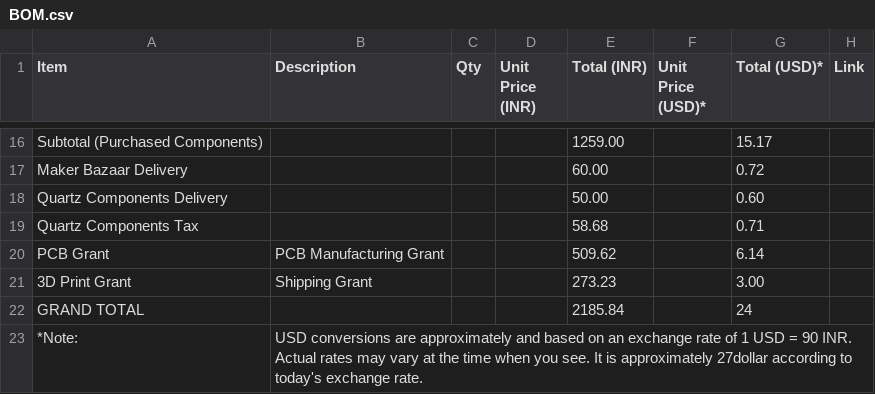
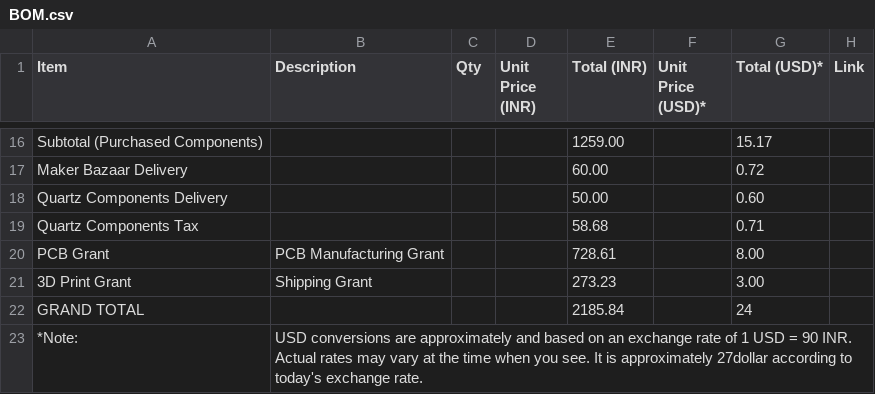
Before and after one commit to sasukeop108/ClockX-V1, a CSV file: BOM/BOM.csv, drawn as a sheet; only a part is shown, gaps mark what is left out; the diff names each change by its address in the sheet, - before the commit and + after, or states it on an @@ line.

Commit message:
Update BOM.csv

```diff
--- a/BOM/BOM.csv
+++ b/BOM/BOM.csv
-E20 (Total (INR)): 509.62
+E20 (Total (INR)): 728.61
-G20 (Total (USD)*): 6.14
+G20 (Total (USD)*): 8.00
```
